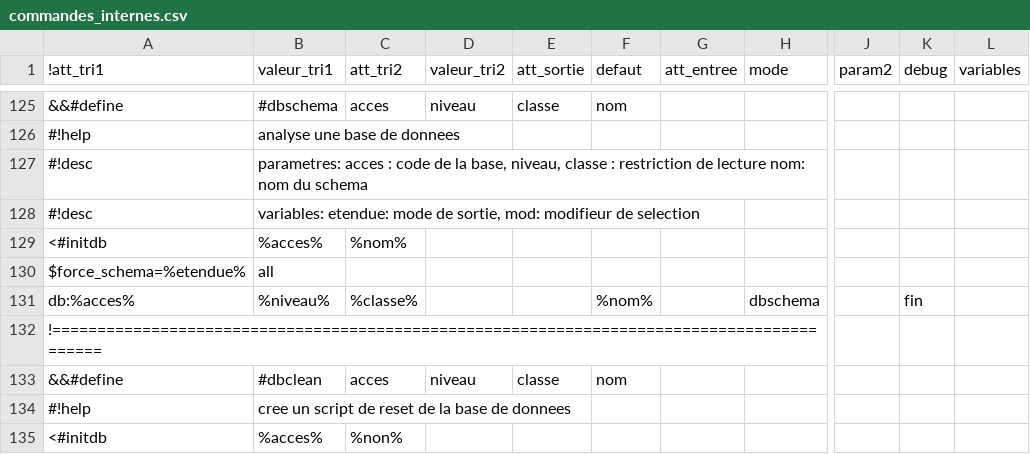
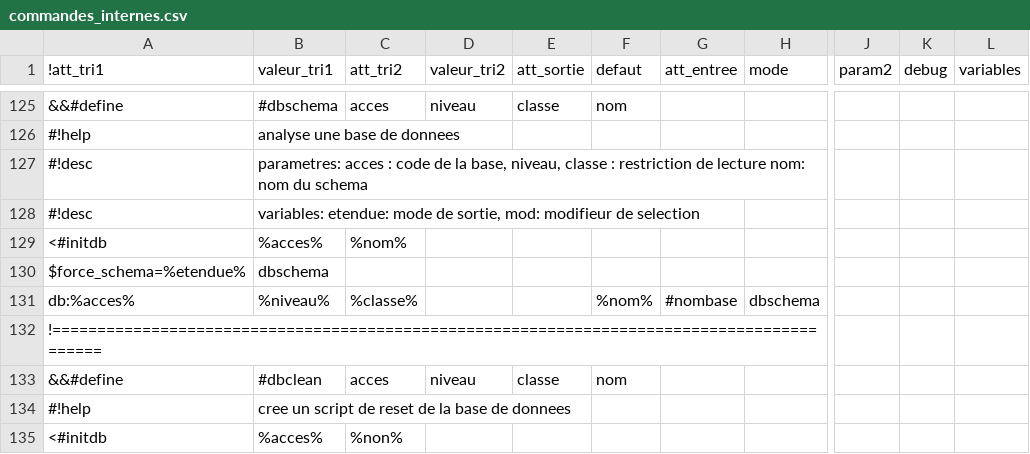
Before and after one commit to service-GCT-EMS/pyetl, a CSV file: pyetl/moteur/fonctions/commandes_internes.csv, drawn as a sheet; only a part is shown, gaps mark what is left out; the diff names each change by its address in the sheet, - before the commit and + after, or states it on an @@ line.

```diff
--- a/pyetl/moteur/fonctions/commandes_internes.csv
+++ b/pyetl/moteur/fonctions/commandes_internes.csv
-B130 (valeur_tri1): all
+B130 (valeur_tri1): dbschema
-G131 (att_entree): (empty)
+G131 (att_entree): #nombase
-K131 (debug): fin
+K131 (debug): (empty)
```
Also changed, not shown: 9 other files.
